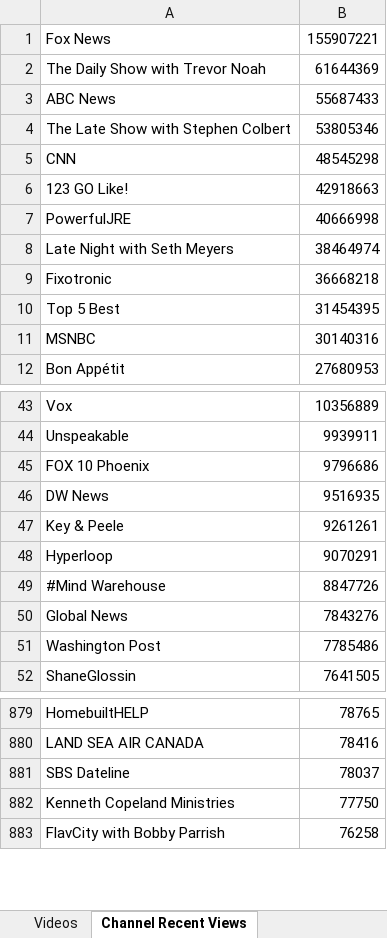
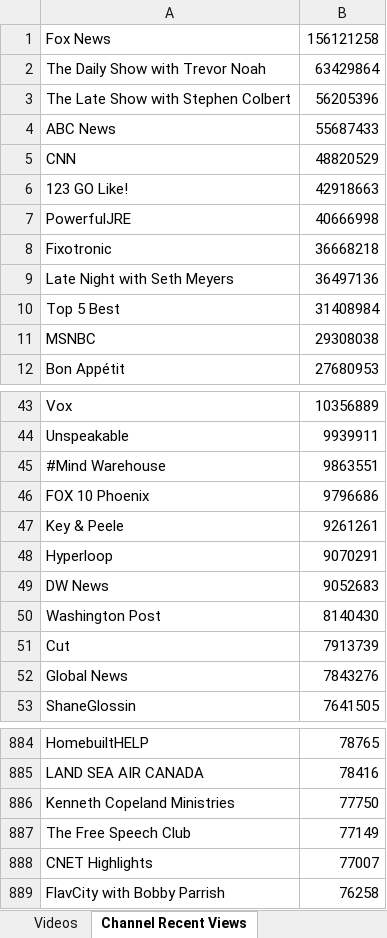
Before and after one commit to pnbt/youtube-transparency, an Excel workbook: app/assets/data/info/evo-us-info-month-r.xlsx, sheet Channel Recent Views, drawn as a sheet; only a part is shown, gaps mark what is left out; values as stored, in another font and other column widths than the file's, no borders; removed rows and columns are numbered as before the commit, all else as after; the diff covers the shown part only; the diff names each change by its address in the sheet, - before the commit and + after, or states it on an @@ line.

```diff
--- a/app/assets/data/info/evo-us-info-month-r.xlsx (sheet Channel Recent Views)
+++ b/app/assets/data/info/evo-us-info-month-r.xlsx (sheet Channel Recent Views)
-B1: 155907221
+B1: 156121258
-B2: 61644369
+B2: 63429864
+row 3: The Late Show with Stephen Colbert | 56205396
-row 4: The Late Show with Stephen Colbert | 53805346
-B5: 48545298
+B5: 48820529
-row 8: Late Night with Seth Meyers | 38464974
+row 9: Late Night with Seth Meyers | 36497136
-B10: 31454395
+B10: 31408984
-B11: 30140316
+B11: 29308038
+row 45: #Mind Warehouse | 9863551
-row 46: DW News | 9516935
-row 49: #Mind Warehouse | 8847726
+row 49: DW News | 9052683
+row 50: Washington Post | 8140430
+row 51: Cut | 7913739
-row 51: Washington Post | 7785486
-row 881: SBS Dateline | 78037
+row 887: The Free Speech Club | 77149
+row 888: CNET Highlights | 77007
```
Also changed, not shown: 49 added rows, 45 removed rows, 1 moved row and 3 edited cells elsewhere in this sheet, sheet Videos, app/assets/data/info/evo-us-info-3days-r.xlsx, app/assets/data/info/evo-us-info-3days-v.xlsx, 12 other files.
